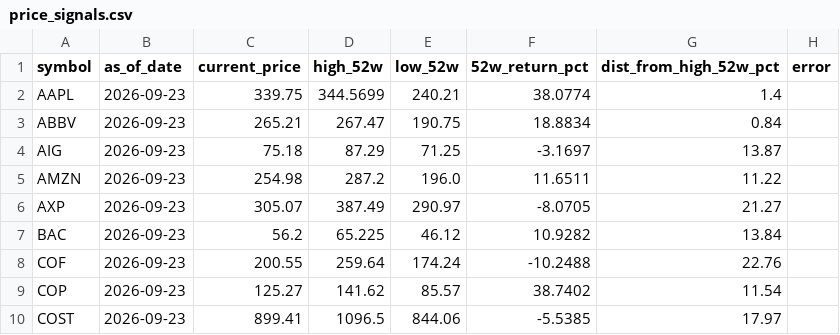
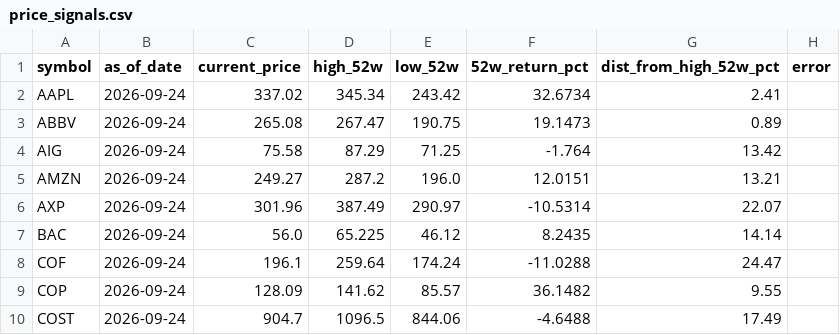
Before and after one commit to kryn-com/fidelity, a CSV file: data/price_signals.csv, drawn as a sheet; only a part is shown; the diff covers the shown part only.

```diff
--- a/data/price_signals.csv
+++ b/data/price_signals.csv
@@ -1,10 +1,10 @@
 symbol,as_of_date,current_price,high_52w,low_52w,52w_return_pct,dist_from_high_52w_pct,error
-AAPL,2026-09-23,339.75,344.5699,240.21,38.0774,1.4,
-ABBV,2026-09-23,265.21,267.47,190.75,18.8834,0.84,
-AIG,2026-09-23,75.18,87.29,71.25,-3.1697,13.87,
-AMZN,2026-09-23,254.98,287.2,196.0,11.6511,11.22,
-AXP,2026-09-23,305.07,387.49,290.97,-8.0705,21.27,
-BAC,2026-09-23,56.2,65.225,46.12,10.9282,13.84,
-COF,2026-09-23,200.55,259.64,174.24,-10.2488,22.76,
-COP,2026-09-23,125.27,141.62,85.57,38.7402,11.54,
-COST,2026-09-23,899.41,1096.5,844.06,-5.5385,17.97,
+AAPL,2026-09-24,337.02,345.34,243.42,32.6734,2.41,
+ABBV,2026-09-24,265.08,267.47,190.75,19.1473,0.89,
+AIG,2026-09-24,75.58,87.29,71.25,-1.764,13.42,
+AMZN,2026-09-24,249.27,287.2,196.0,12.0151,13.21,
+AXP,2026-09-24,301.96,387.49,290.97,-10.5314,22.07,
+BAC,2026-09-24,56.0,65.225,46.12,8.2435,14.14,
+COF,2026-09-24,196.1,259.64,174.24,-11.0288,24.47,
+COP,2026-09-24,128.09,141.62,85.57,36.1482,9.55,
+COST,2026-09-24,904.7,1096.5,844.06,-4.6488,17.49,
```
Also changed, not shown: 145 edited cells elsewhere in this file.
